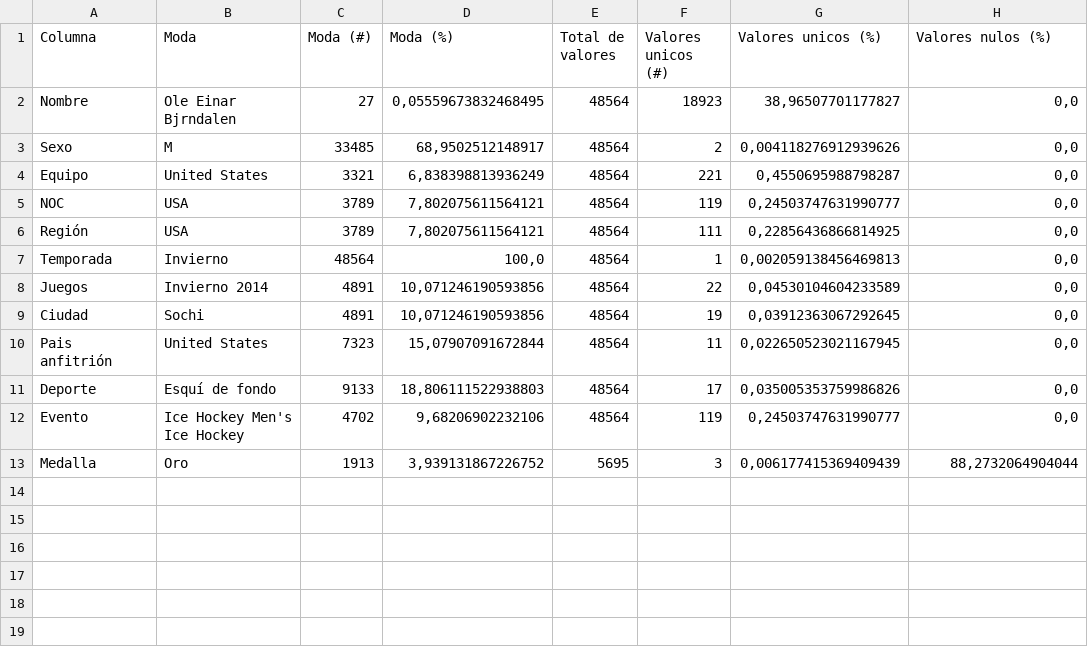
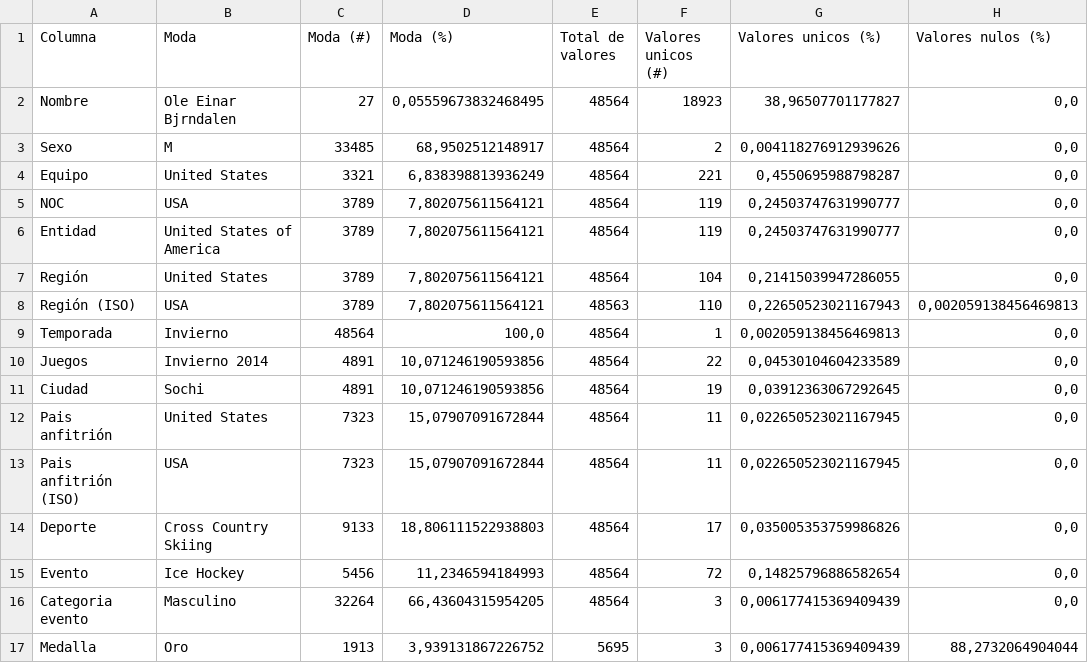
Before and after one commit to agutierrezmorag/olympic-games-datamart, a CSV file: descriptors/olympics_qualitative-winter.csv, drawn as a sheet.

```diff
--- a/descriptors/olympics_qualitative-winter.csv
+++ b/descriptors/olympics_qualitative-winter.csv
@@ -5,3 +5,5 @@ Equipo,United States,3321,"6,838398813936249",48564,221,"0,4550695988798287","0,
 NOC,USA,3789,"7,802075611564121",48564,119,"0,24503747631990777","0,0"
-Región,USA,3789,"7,802075611564121",48564,111,"0,22856436866814925","0,0"
+Entidad,United States of America,3789,"7,802075611564121",48564,119,"0,24503747631990777","0,0"
+Región,United States,3789,"7,802075611564121",48564,104,"0,21415039947286055","0,0"
+Región (ISO),USA,3789,"7,802075611564121",48563,110,"0,22650523021167943","0,002059138456469813"
 Temporada,Invierno,48564,"100,0",48564,1,"0,002059138456469813","0,0"
@@ -10,4 +12,6 @@ Ciudad,Sochi,4891,"10,071246190593856",48564,19,"0,03912363067292645","0,0"
 Pais anfitrión,United States,7323,"15,07907091672844",48564,11,"0,022650523021167945","0,0"
-Deporte,Esquí de fondo,9133,"18,806111522938803",48564,17,"0,035005353759986826","0,0"
-Evento,Ice Hockey Men's Ice Hockey,4702,"9,68206902232106",48564,119,"0,24503747631990777","0,0"
+Pais anfitrión (ISO),USA,7323,"15,07907091672844",48564,11,"0,022650523021167945","0,0"
+Deporte,Cross Country Skiing,9133,"18,806111522938803",48564,17,"0,035005353759986826","0,0"
+Evento,Ice Hockey,5456,"11,2346594184993",48564,72,"0,14825796886582654","0,0"
+Categoria evento,Masculino,32264,"66,43604315954205",48564,3,"0,006177415369409439","0,0"
 Medalla,Oro,1913,"3,939131867226752",5695,3,"0,006177415369409439","88,2732064904044"
```
Also changed, not shown: descriptors/olympics-quantitative-summer.csv, descriptors/olympics-quantitative-winter.csv, 3 other files.
